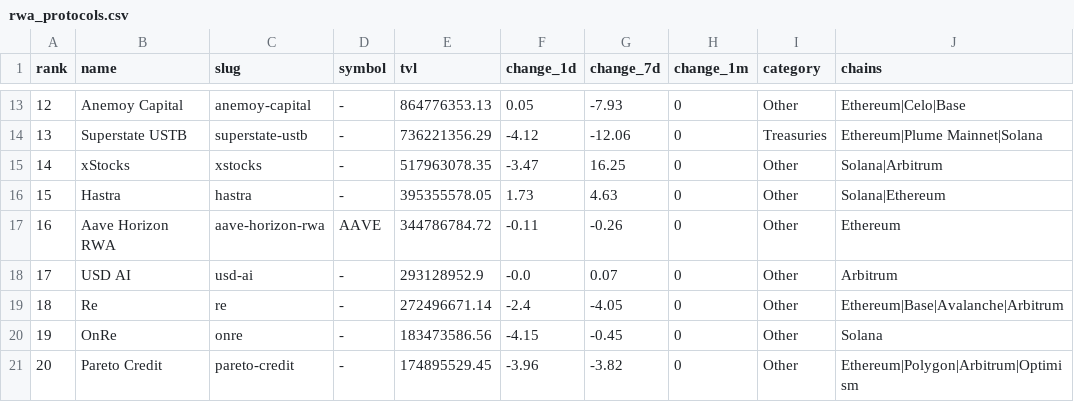
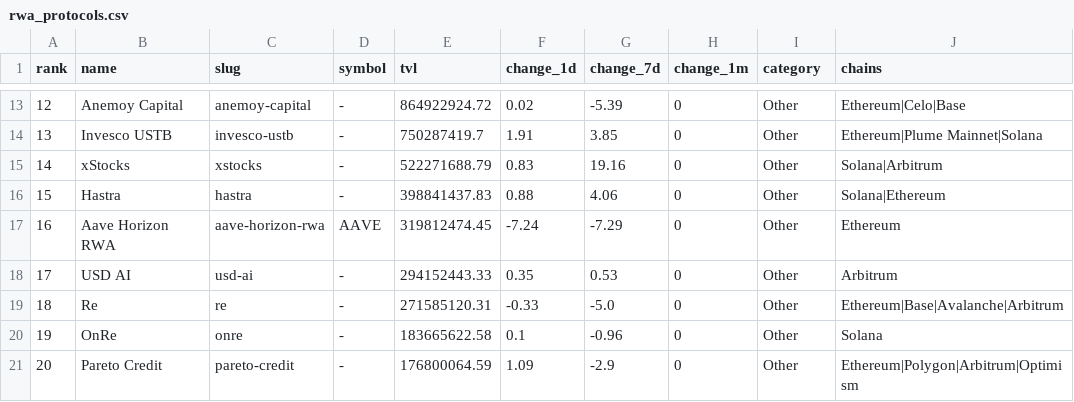
Before and after one commit to kittycapital/rwa-dashboard, a CSV file: data/rwa_protocols.csv, drawn as a sheet; only a part is shown, gaps mark what is left out; the diff covers the shown part only.

```diff
--- a/data/rwa_protocols.csv
+++ b/data/rwa_protocols.csv
@@ -13,9 +13,9 @@ rank,name,slug,symbol,tvl,change_1d,change_7d,change_1m,category,chains
-12,Anemoy Capital,anemoy-capital,-,864776353.13,0.05,-7.93,0,Other,Ethereum|Celo|Base
-13,Superstate USTB,superstate-ustb,-,736221356.29,-4.12,-12.06,0,Treasuries,Ethereum|Plume Mainnet|Solana
-14,xStocks,xstocks,-,517963078.35,-3.47,16.25,0,Other,Solana|Arbitrum
-15,Hastra,hastra,-,395355578.05,1.73,4.63,0,Other,Solana|Ethereum
-16,Aave Horizon RWA,aave-horizon-rwa,AAVE,344786784.72,-0.11,-0.26,0,Other,Ethereum
-17,USD AI,usd-ai,-,293128952.9,-0.0,0.07,0,Other,Arbitrum
-18,Re,re,-,272496671.14,-2.4,-4.05,0,Other,Ethereum|Base|Avalanche|Arbitrum
-19,OnRe,onre,-,183473586.56,-4.15,-0.45,0,Other,Solana
-20,Pareto Credit,pareto-credit,-,174895529.45,-3.96,-3.82,0,Other,Ethereum|Polygon|Arbitrum|Optimism
+12,Anemoy Capital,anemoy-capital,-,864922924.72,0.02,-5.39,0,Other,Ethereum|Celo|Base
+13,Invesco USTB,invesco-ustb,-,750287419.7,1.91,3.85,0,Other,Ethereum|Plume Mainnet|Solana
+14,xStocks,xstocks,-,522271688.79,0.83,19.16,0,Other,Solana|Arbitrum
+15,Hastra,hastra,-,398841437.83,0.88,4.06,0,Other,Solana|Ethereum
+16,Aave Horizon RWA,aave-horizon-rwa,AAVE,319812474.45,-7.24,-7.29,0,Other,Ethereum
+17,USD AI,usd-ai,-,294152443.33,0.35,0.53,0,Other,Arbitrum
+18,Re,re,-,271585120.31,-0.33,-5.0,0,Other,Ethereum|Base|Avalanche|Arbitrum
+19,OnRe,onre,-,183665622.58,0.1,-0.96,0,Other,Solana
+20,Pareto Credit,pareto-credit,-,176800064.59,1.09,-2.9,0,Other,Ethereum|Polygon|Arbitrum|Optimism
```
Also changed, not shown: 58 edited cells elsewhere in this file, data/rwa_category_history.csv, data/rwa_chains.csv, 3 other files.
